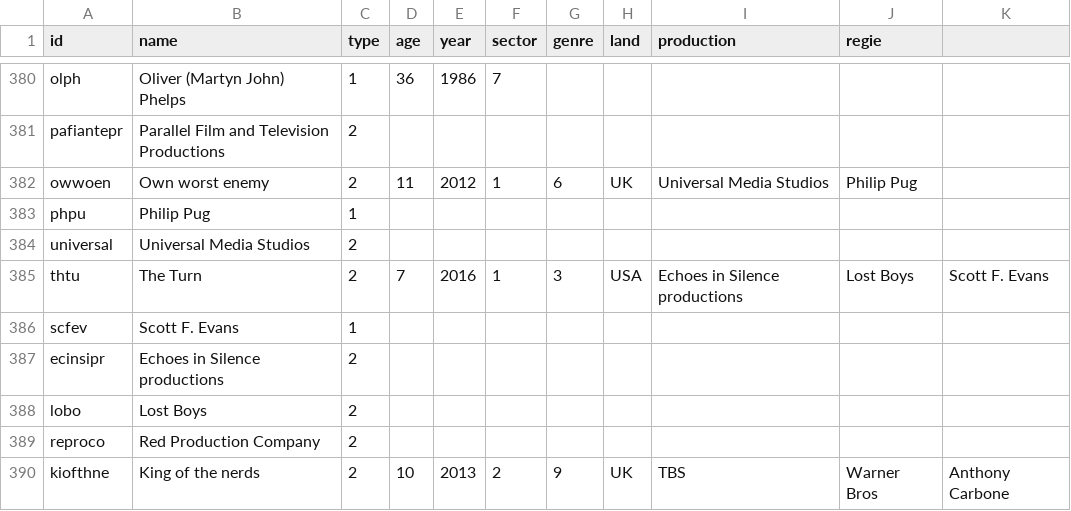
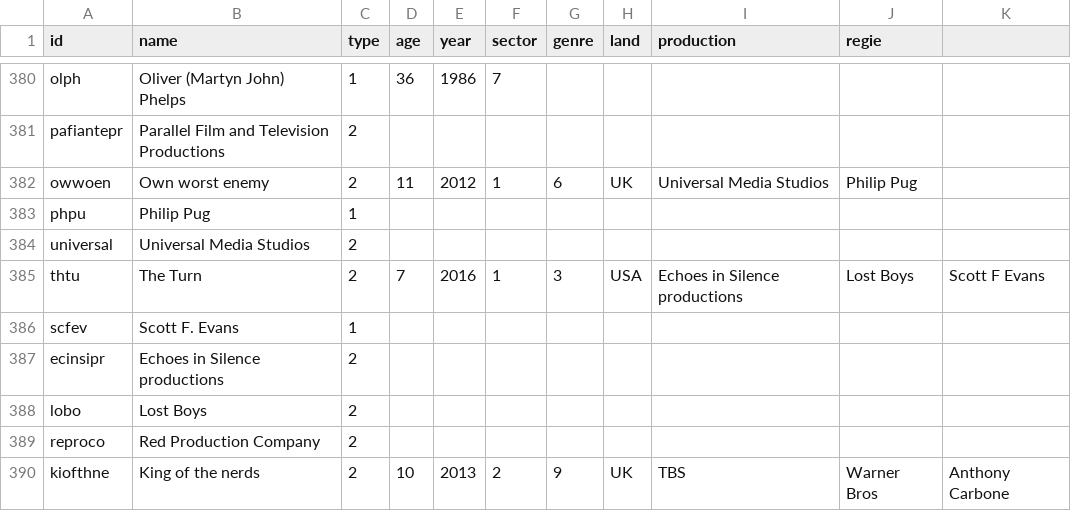
Before and after one commit to sh337hdm/harrypotterSNA, a CSV file: SNA Abgabe - Nodelist final.csv, drawn as a sheet; only a part is shown, gaps mark what is left out.

Commit message:
Update SNA Abgabe - Nodelist final.csv

```diff
--- a/SNA Abgabe - Nodelist final.csv
+++ b/SNA Abgabe - Nodelist final.csv
@@ -384,3 +384,3 @@ phpu,Philip Pug,1,,,,,,,
 universal,Universal Media Studios,2,,,,,,,
-thtu,The Turn,2,7,2016,1,3,USA,Echoes in Silence productions,Lost Boys,Scott F. Evans
+thtu,The Turn,2,7,2016,1,3,USA,Echoes in Silence productions,Lost Boys,Scott F Evans
 scfev,Scott F. Evans,1,,,,,,,
```
